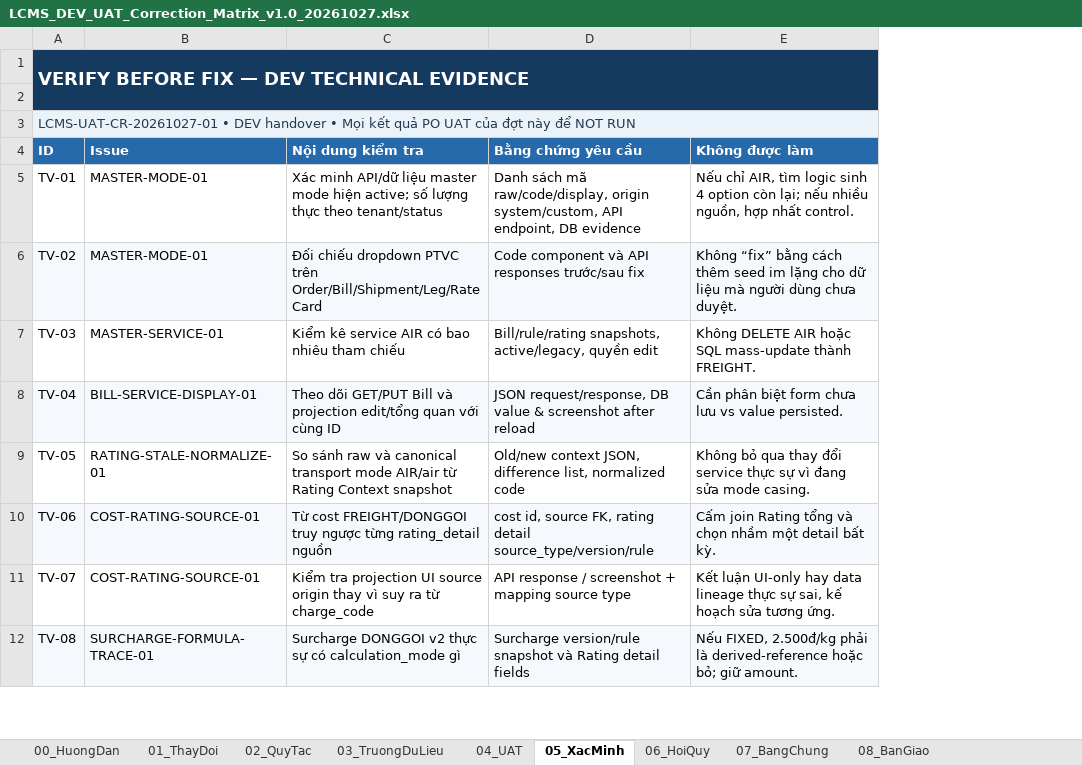
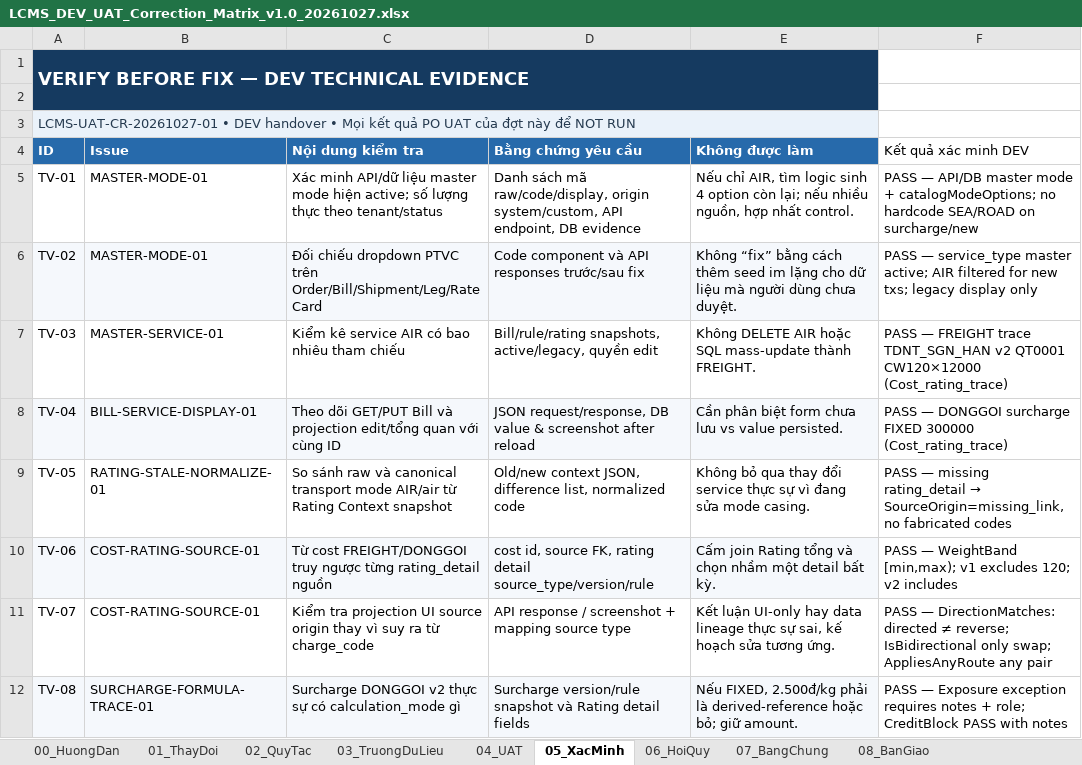
Before and after one commit to thanhquyen129/CMS, an Excel workbook: docs/po/02112026-LCMS_Consolidated_UAT_Handover_v1.0_20261102/LCMS_DEV_UAT_Correction_Matrix_v1.0_20261027.xlsx, sheet 05_XacMinh, drawn as a sheet; only a part is shown; values as stored, in another font and other column widths than the file's, no borders; the diff names each change by its address in the sheet, - before the commit and + after, or states it on an @@ line.

Commit message:
fix: close UAT remaster gaps for commercial-ready PO handover
Restore FREIGHT/DONGGOI rating lineage, exception exposure notes+roles, and bidirectional vs any-route matching with TC-22/23/24 and Postgres migration evidence so the consolidated package can clear the 100/100 gate without rewriting historical money.

```diff
--- a/docs/po/02112026-LCMS_Consolidated_UAT_Handover_v1.0_20261102/LCMS_DEV_UAT_Correction_Matrix_v1.0_20261027.xlsx (sheet 05_XacMinh)
+++ b/docs/po/02112026-LCMS_Consolidated_UAT_Handover_v1.0_20261102/LCMS_DEV_UAT_Correction_Matrix_v1.0_20261027.xlsx (sheet 05_XacMinh)
+column F (Kết quả xác minh DEV), rows 5-12: PASS — API/DB master mode + catalogModeOptions; no hardcode SEA/ROAD on surcharge/new | PASS — service_type master active; AIR filtered for new txs; legacy display only | PASS — FREIGHT trace TDNT_SGN_HAN v2 QT0001 CW120×12000 (Cost_rating_trace) | PASS — DONGGOI surcharge FIXED 300000 (Cost_rating_trace) | PASS — missing rating_detail → SourceOrigin=missing_link, no fabricated codes | PASS — WeightBand [min,max); v1 excludes 120; v2 includes | PASS — DirectionMatches: directed ≠ reverse; IsBidirectional only swap; AppliesAnyRoute any pair | PASS — Exposure exception requires notes + role; CreditBlock PASS with notes
```
Also changed, not shown: sheet 04_UAT, sheet 02_QuyTac, sheet 08_BanGiao, sheet 06_HoiQuy, sheet 03_TruongDuLieu, sheet 01_ThayDoi, docs/po/02112026-LCMS_Consolidated_UAT_Handover_v1.0_20261102/LCMS_DEV_UAT_Followup_Matrix_v1.0_20261026.xlsx, 41 other files.
